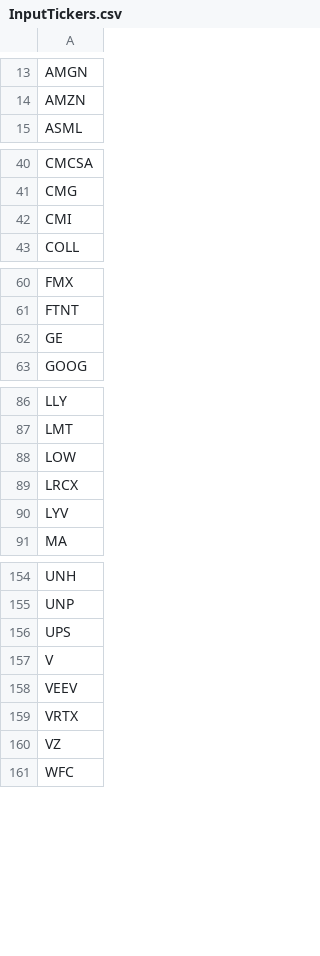
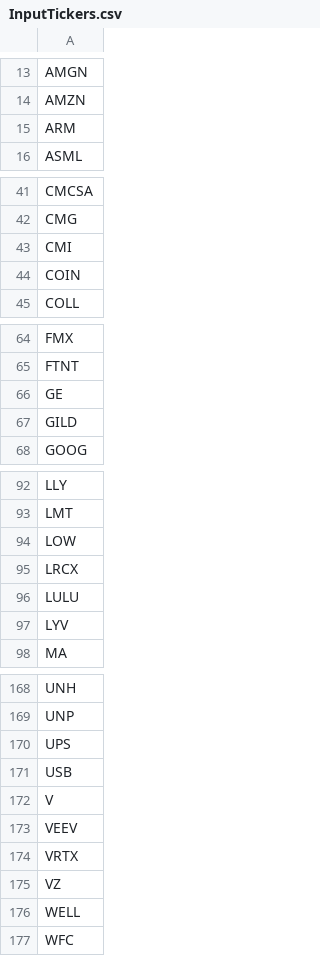
Before and after one commit to kjkubik/LittleStockStudy, a CSV file: resources/InputTickers.csv, drawn as a sheet; only a part is shown, gaps mark what is left out; the diff covers the shown part only; the diff names each change by its address in the sheet, - before the commit and + after, or states it on an @@ line.

```diff
--- a/resources/InputTickers.csv
+++ b/resources/InputTickers.csv
+row 15: ARM
+row 44: COIN
+row 67: GILD
+row 96: LULU
+row 171: USB
+row 176: WELL
```
Also changed, not shown: 10 added rows, 1 moved row and 1 edited cell elsewhere in this file, resources/StockData/AAPL.csv, resources/StockData/AMZN.csv, 28 other files.
